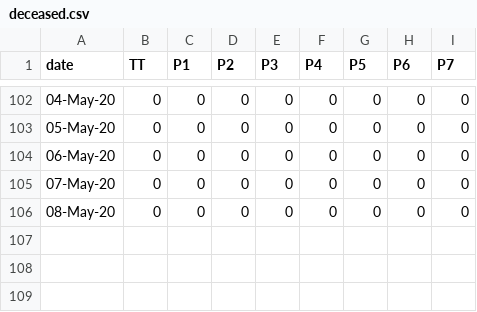
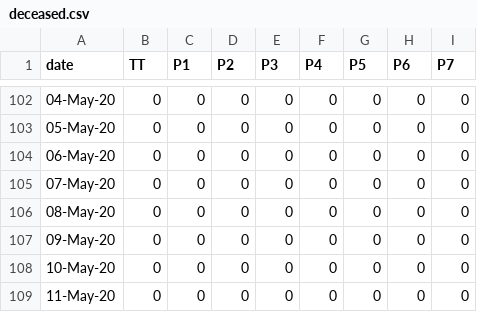
Before and after one commit to covid19Nepal/covid19-nepal-api, a CSV file: states_daily_csv/deceased.csv, drawn as a sheet; only a part is shown, gaps mark what is left out; the diff names each change by its address in the sheet, - before the commit and + after, or states it on an @@ line.

```diff
--- a/states_daily_csv/deceased.csv
+++ b/states_daily_csv/deceased.csv
+row 107: 09-May-20 | 0 | 0 | 0 | 0 | 0 | 0 | 0 | 0
+row 108: 10-May-20 | 0 | 0 | 0 | 0 | 0 | 0 | 0 | 0
+row 109: 11-May-20 | 0 | 0 | 0 | 0 | 0 | 0 | 0 | 0
```
Also changed, not shown: states_daily_csv/confirmed.csv, states_daily_csv/recovered.csv, 2 other files.
